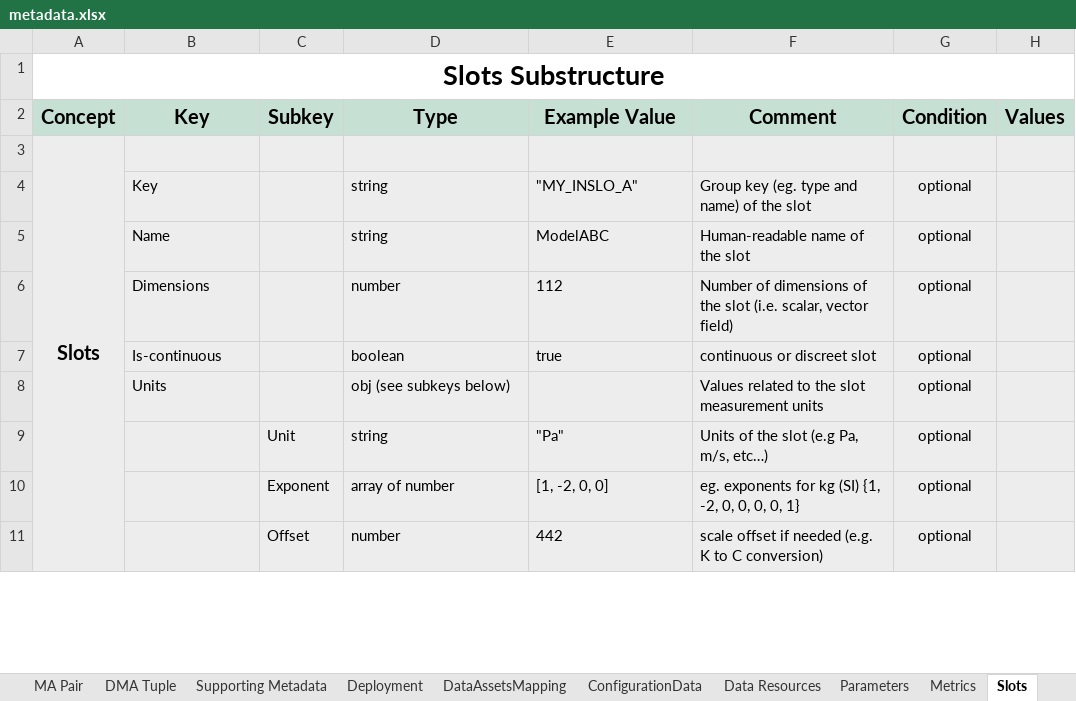
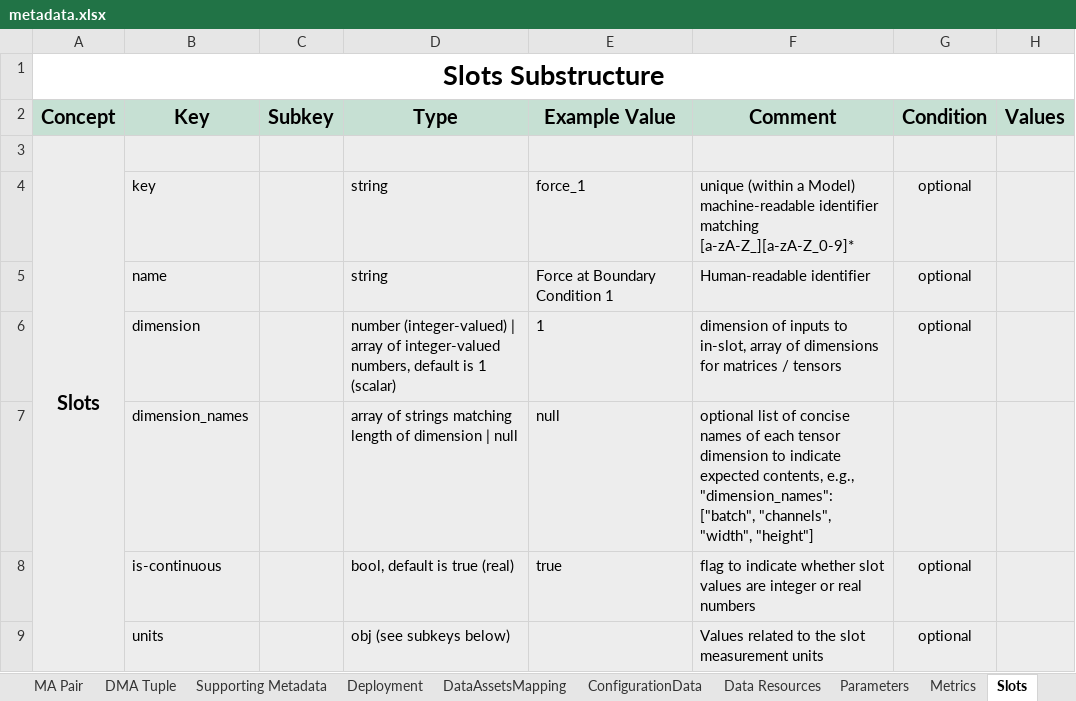
Before and after one commit to DIGITbrain/digitbrain.github.io, an Excel workbook: metadata.xlsx, sheet Slots, drawn as a sheet; only a part is shown; values as stored, in another font and other column widths than the file's, no borders; charts and pictures not drawn; removed rows and columns are numbered as before the commit, all else as after; the diff covers the shown part only; the diff names each change by its address in the sheet, - before the commit and + after, or states it on an @@ line.

Commit message:
feat: merge fraunhofer changes

```diff
--- a/metadata.xlsx (sheet Slots)
+++ b/metadata.xlsx (sheet Slots)
-row 4:  | Key |  | string | "MY_INSLO_A" | Group key (eg. type and name) of the slot | optional
+row 4:  | key |  | string | force_1 | unique (within a Model) machine-readable identifier matching [a-zA-Z_][a-zA-Z_0-9]* | optional
-B5 (Key): Name
+B5 (Key): name
-E5 (Example Value): ModelABC
+E5 (Example Value): Force at Boundary Condition 1
-F5 (Comment): Human-readable name of the slot
+F5 (Comment): Human-readable identifier
-row 6:  | Dimensions |  | number | 112 | Number of dimensions of the slot (i.e. scalar, vector field) | optional
+row 6:  | dimension |  | number (integer-valued) | array of integer-valued numbers, default is 1 (scalar) | 1 | dimension of inputs to in-slot, array of dimensions for matrices / tensors | optional
+row 7:  | dimension_names |  | array of strings matching length of dimension | null | null | optional list of concise names of each tensor dimension to indicate expected contents, e.g., "dimension_names": ["batch", "channels", "width", "height"]
-B8 (Key): Is-continuous
+B8 (Key): is-continuous
-D8 (Type): boolean
+D8 (Type): bool, default is true (real)
-F8 (Comment): continuous or discreet slot
+F8 (Comment): flag to indicate whether slot values are integer or real numbers
-B9 (Key): Units
+B9 (Key): units
-row 9:  |  | Unit | string | "Pa" | Units of the slot (e.g Pa, m/s, etc…) | optional
-row 10:  |  | Exponent | array of number | [1, -2, 0, 0] | eg. exponents for kg (SI) {1, -2, 0, 0, 0, 0, 1} | optional
-row 11:  |  | Offset | number | 442 | scale offset if needed (e.g. K to C conversion) | optional
```
Also changed, not shown: 6 added rows, 3 removed rows and 1 edited cell elsewhere in this sheet, charts or pictures.
